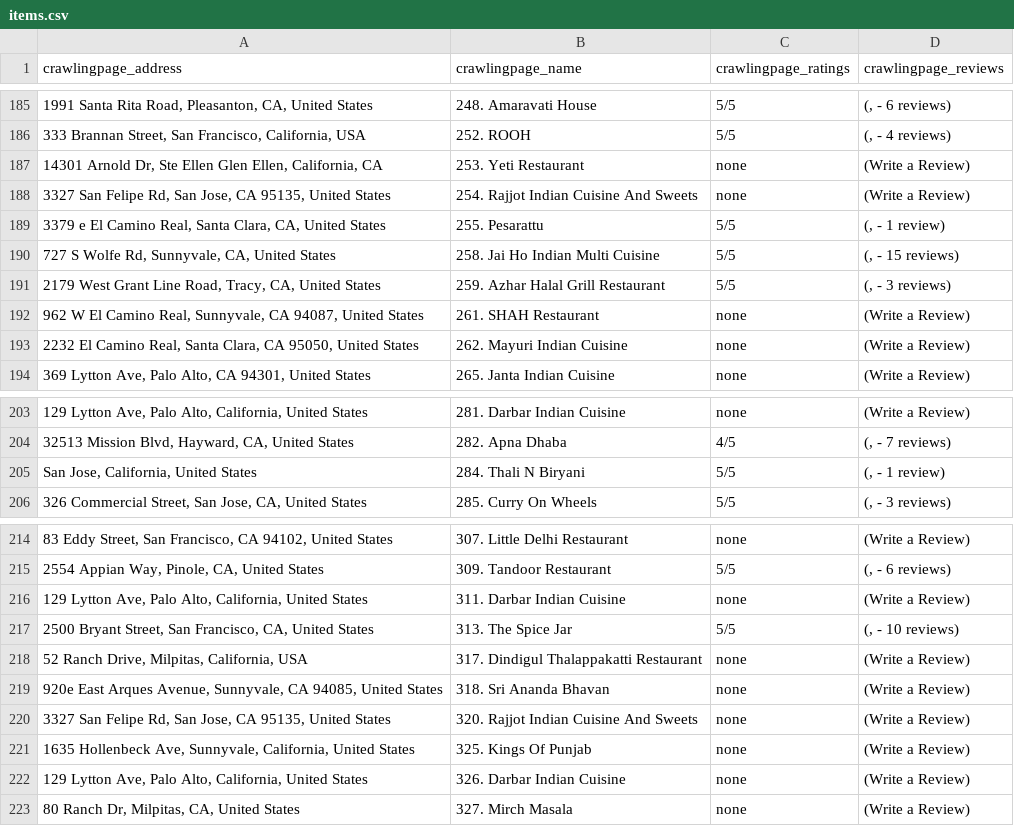
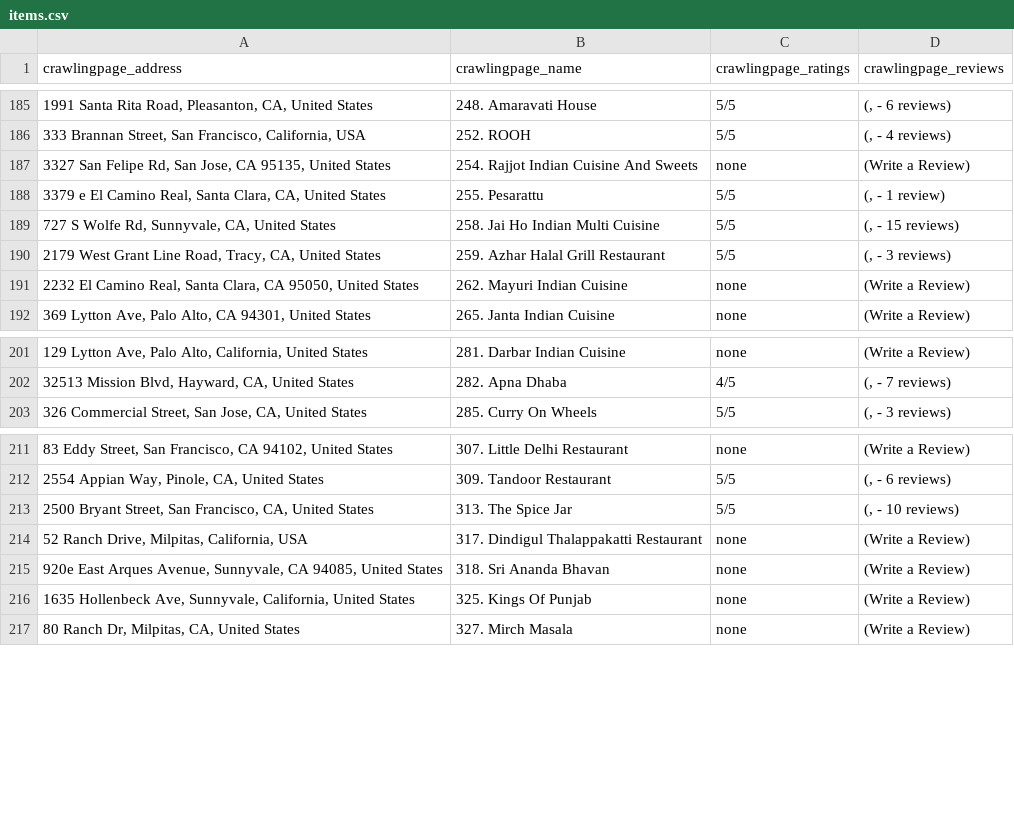
Before and after one commit to dhinesh22/web_crawler, a CSV file: items.csv, drawn as a sheet; only a part is shown, gaps mark what is left out; the diff names each change by its address in the sheet, - before the commit and + after, or states it on an @@ line.

Commit message:
Update items.csv

```diff
--- a/items.csv
+++ b/items.csv
-row 187: 14301 Arnold Dr, Ste Ellen Glen Ellen, California, CA | 253. Yeti Restaurant | none | (Write a Review)
-row 192: 962 W El Camino Real, Sunnyvale, CA 94087, United States | 261. SHAH Restaurant | none | (Write a Review)
-row 205: San Jose, California, United States | 284. Thali N Biryani | 5/5 | (, - 1 review)
-row 216: 129 Lytton Ave, Palo Alto, California, United States | 311. Darbar Indian Cuisine | none | (Write a Review)
-row 220: 3327 San Felipe Rd, San Jose, CA 95135, United States | 320. Rajjot Indian Cuisine And Sweets | none | (Write a Review)
-row 222: 129 Lytton Ave, Palo Alto, California, United States | 326. Darbar Indian Cuisine | none | (Write a Review)
```
